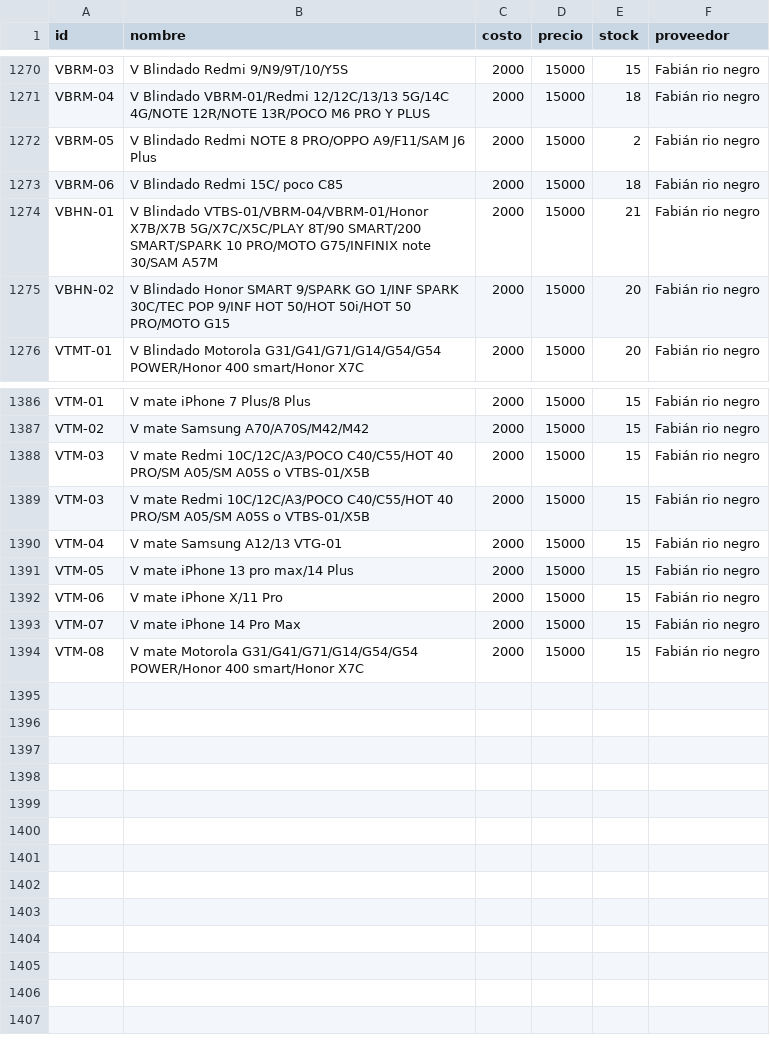
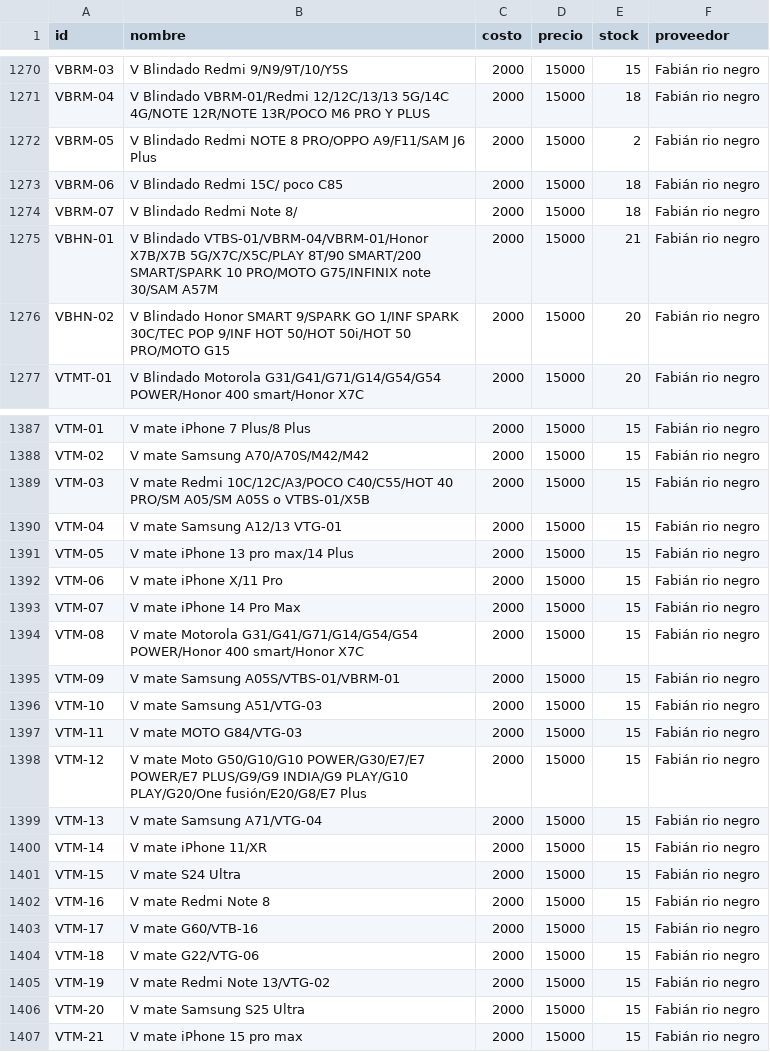
Before and after one commit to AnduellgDeveloper/TecnoImpacto-Sistema-Registros, a CSV file: data/inventario.csv, drawn as a sheet; only a part is shown, gaps mark what is left out; removed rows and columns are numbered as before the commit, all else as after; the diff names each change by its address in the sheet, - before the commit and + after, or states it on an @@ line.

Commit message:
Vidrios Mate

```diff
--- a/data/inventario.csv
+++ b/data/inventario.csv
+row 1274: VBRM-07 | V Blindado Redmi Note 8/ | 2000 | 15000 | 18 | Fabián rio negro
-row 1389: VTM-03 | V mate Redmi 10C/12C/A3/POCO C40/C55/HOT 40 PRO/SM A05/SM A05S o VTBS-01/X5B | 2000 | 15000 | 15 | Fabián rio negro
+row 1395: VTM-09 | V mate Samsung A05S/VTBS-01/VBRM-01 | 2000 | 15000 | 15 | Fabián rio negro
+row 1396: VTM-10 | V mate Samsung A51/VTG-03 | 2000 | 15000 | 15 | Fabián rio negro
+row 1397: VTM-11 | V mate MOTO G84/VTG-03 | 2000 | 15000 | 15 | Fabián rio negro
+row 1398: VTM-12 | V mate Moto G50/G10/G10 POWER/G30/E7/E7 POWER/E7 PLUS/G9/G9 INDIA/G9 PLAY/G10 PLAY/G20/One fusión/E20/G8/E7 Plus | 2000 | 15000 | 15 | Fabián rio negro
+row 1399: VTM-13 | V mate Samsung A71/VTG-04 | 2000 | 15000 | 15 | Fabián rio negro
+row 1400: VTM-14 | V mate iPhone 11/XR | 2000 | 15000 | 15 | Fabián rio negro
+row 1401: VTM-15 | V mate S24 Ultra | 2000 | 15000 | 15 | Fabián rio negro
+row 1402: VTM-16 | V mate Redmi Note 8 | 2000 | 15000 | 15 | Fabián rio negro
+row 1403: VTM-17 | V mate G60/VTB-16 | 2000 | 15000 | 15 | Fabián rio negro
+row 1404: VTM-18 | V mate G22/VTG-06 | 2000 | 15000 | 15 | Fabián rio negro
+row 1405: VTM-19 | V mate Redmi Note 13/VTG-02 | 2000 | 15000 | 15 | Fabián rio negro
+row 1406: VTM-20 | V mate Samsung S25 Ultra | 2000 | 15000 | 15 | Fabián rio negro
+row 1407: VTM-21 | V mate iPhone 15 pro max | 2000 | 15000 | 15 | Fabián rio negro
```
